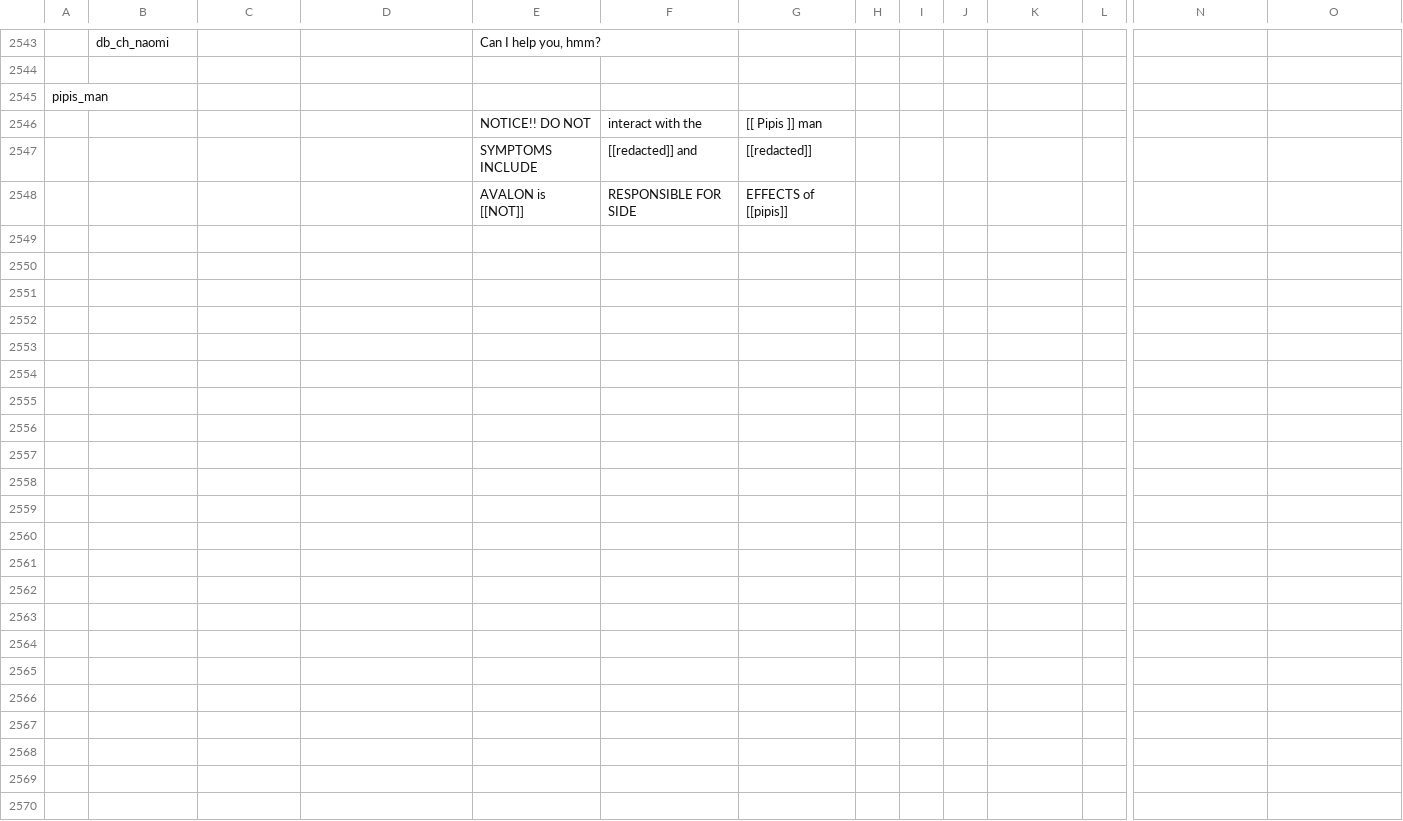
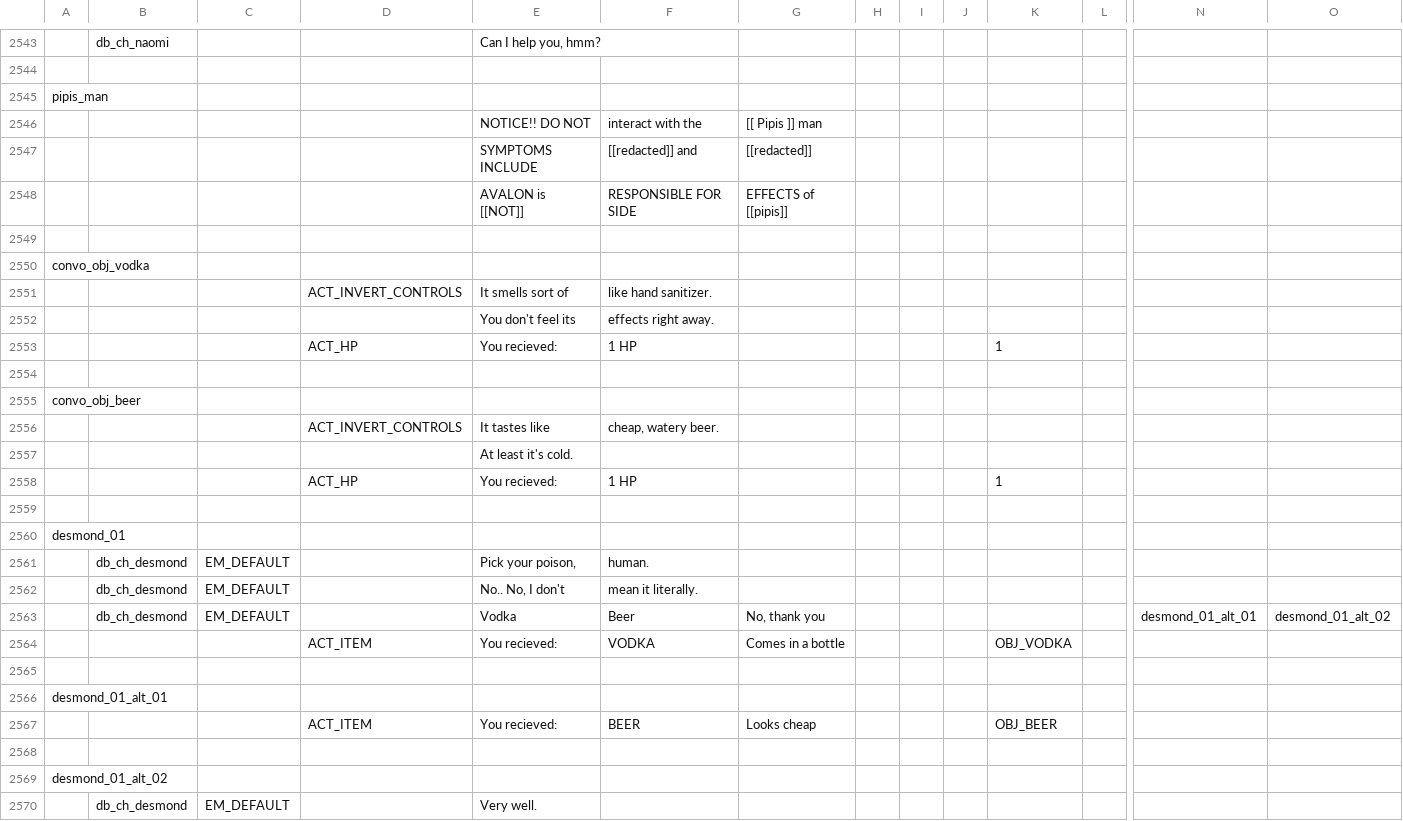
Before and after one commit to EHowardHill/GlassEyes, a TSV file: dialogue.tsv, drawn as a sheet; only a part is shown, gaps mark what is left out; rows hold the shown columns only; the diff names each change by its address in the sheet, - before the commit and + after, or states it on an @@ line.

```diff
--- a/dialogue.tsv
+++ b/dialogue.tsv
+row 2549: (empty)
+row 2550: convo_obj_vodka
+row 2551:  |  |  | ACT_INVERT_CONTROLS | It smells sort of | like hand sanitizer.
+row 2552:  |  |  |  | You don't feel its | effects right away.
+row 2553:  |  |  | ACT_HP | You recieved: | 1 HP |  |  |  |  | 1
+row 2554: (empty)
+row 2555: convo_obj_beer
+row 2556:  |  |  | ACT_INVERT_CONTROLS | It tastes like | cheap, watery beer.
+row 2557:  |  |  |  | At least it's cold.
+row 2558:  |  |  | ACT_HP | You recieved: | 1 HP |  |  |  |  | 1
+row 2559: (empty)
+row 2560: desmond_01
+row 2561:  | db_ch_desmond | EM_DEFAULT |  | Pick your poison, | human.
+row 2562:  | db_ch_desmond | EM_DEFAULT |  | No.. No, I don't | mean it literally.
+row 2563:  | db_ch_desmond | EM_DEFAULT |  | Vodka | Beer | No, thank you |  |  |  |  |  | desmond_01_alt_01 | desmond_01_alt_02
+row 2564:  |  |  | ACT_ITEM | You recieved: | VODKA | Comes in a bottle |  |  |  | OBJ_VODKA
+row 2565: (empty)
+row 2566: desmond_01_alt_01
+row 2567:  |  |  | ACT_ITEM | You recieved: | BEER | Looks cheap |  |  |  | OBJ_BEER
+row 2568: (empty)
+row 2569: desmond_01_alt_02
+row 2570:  | db_ch_desmond | EM_DEFAULT |  | Very well.
```
Also changed, not shown: 11 other files.
